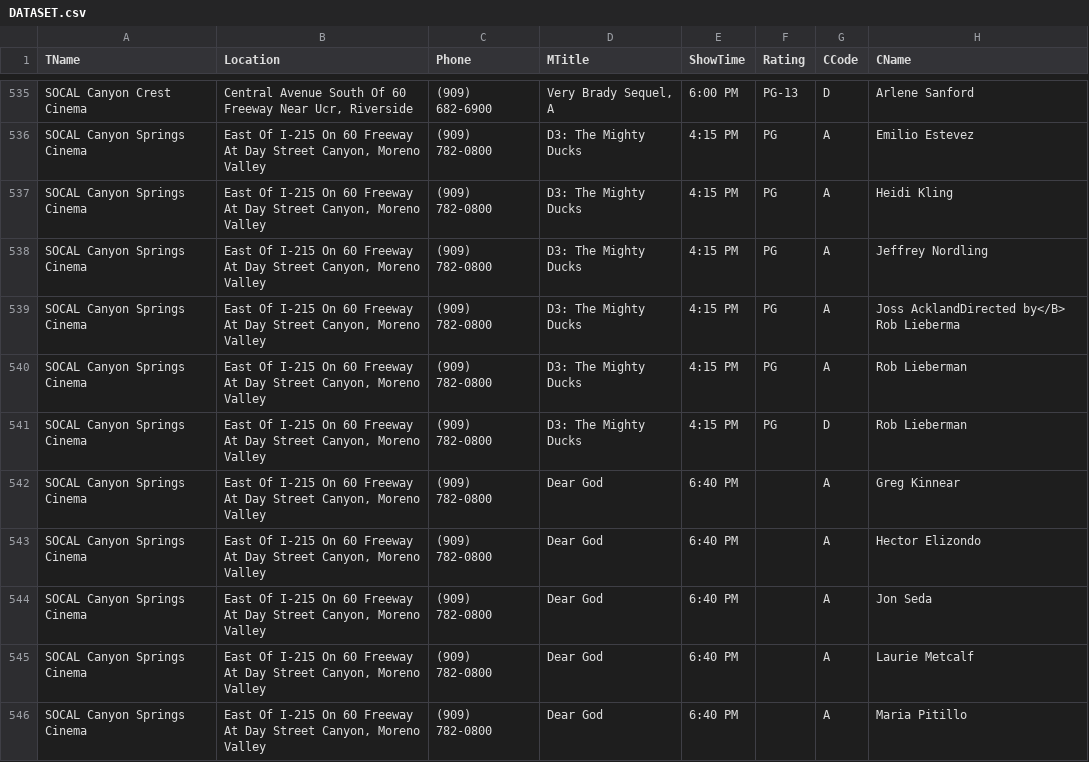
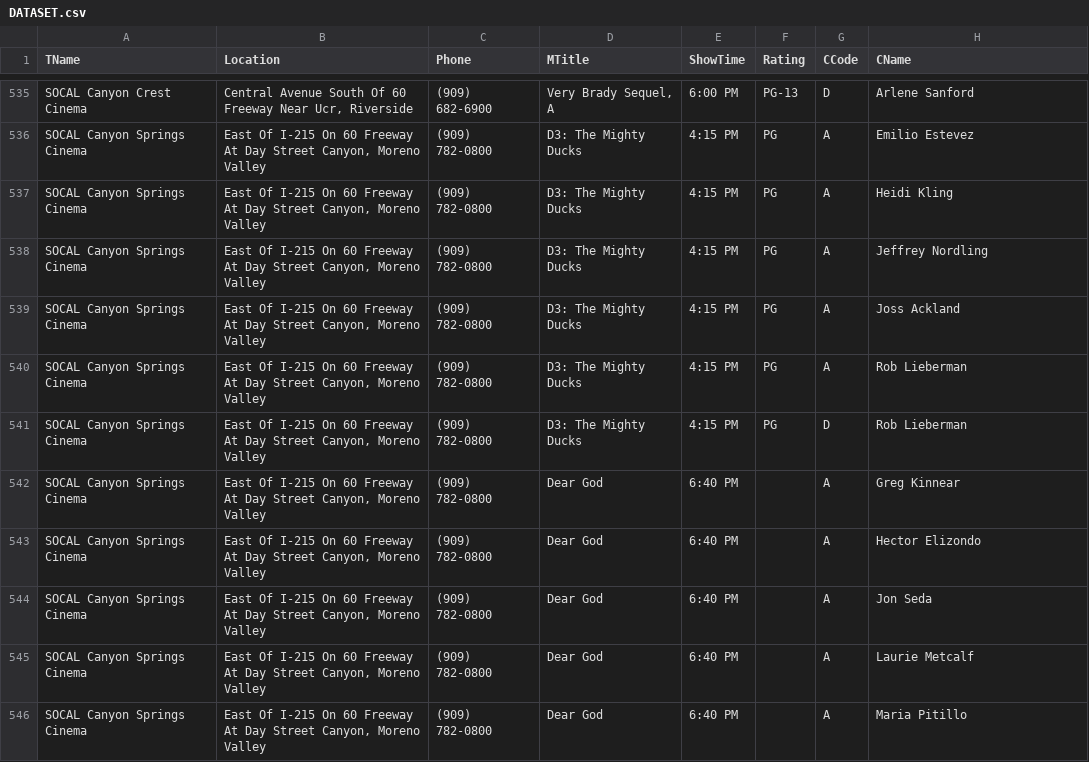
Before and after one commit to kangpyolee/DATA6510, a CSV file: data/MoviesTonight/DATASET.csv, drawn as a sheet; only a part is shown, gaps mark what is left out.

```diff
--- a/data/MoviesTonight/DATASET.csv
+++ b/data/MoviesTonight/DATASET.csv
@@ -538,3 +538,3 @@ SOCAL Canyon Springs Cinema,"East Of I-215 On 60 Freeway At Day Street Canyon, M
 SOCAL Canyon Springs Cinema,"East Of I-215 On 60 Freeway At Day Street Canyon, Moreno Valley",(909) 782-0800,D3: The Mighty Ducks,4:15 PM,PG,A,Jeffrey Nordling
-SOCAL Canyon Springs Cinema,"East Of I-215 On 60 Freeway At Day Street Canyon, Moreno Valley",(909) 782-0800,D3: The Mighty Ducks,4:15 PM,PG,A,Joss AcklandDirected by</B> Rob Lieberma
+SOCAL Canyon Springs Cinema,"East Of I-215 On 60 Freeway At Day Street Canyon, Moreno Valley",(909) 782-0800,D3: The Mighty Ducks,4:15 PM,PG,A,Joss Ackland
 SOCAL Canyon Springs Cinema,"East Of I-215 On 60 Freeway At Day Street Canyon, Moreno Valley",(909) 782-0800,D3: The Mighty Ducks,4:15 PM,PG,A,Rob Lieberman
```
Also changed, not shown: 2 other files.
